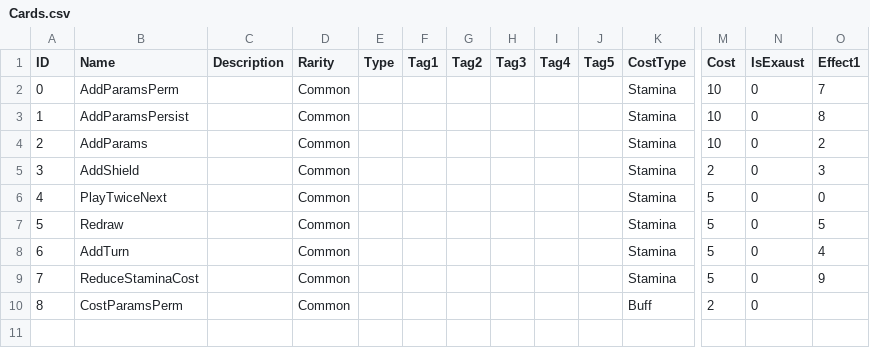
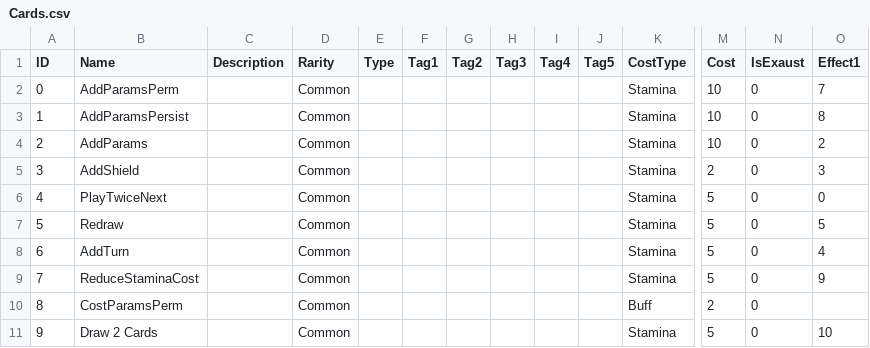
Before and after one commit to MHProtein/VTuberSim, a CSV file: Assets/Resources/Configurations/Cards.csv, drawn as a sheet; only a part is shown, gaps mark what is left out; rows hold the shown columns only; the diff names each change by its address in the sheet, - before the commit and + after, or states it on an @@ line.

```diff
--- a/Assets/Resources/Configurations/Cards.csv
+++ b/Assets/Resources/Configurations/Cards.csv
+row 11: 9 | Draw 2 Cards |  | Common |  |  |  |  |  |  | Stamina | 5 | 0 | 10
```
Also changed, not shown: Assets/Resources/Configurations/Effects.csv, 28 other files.
